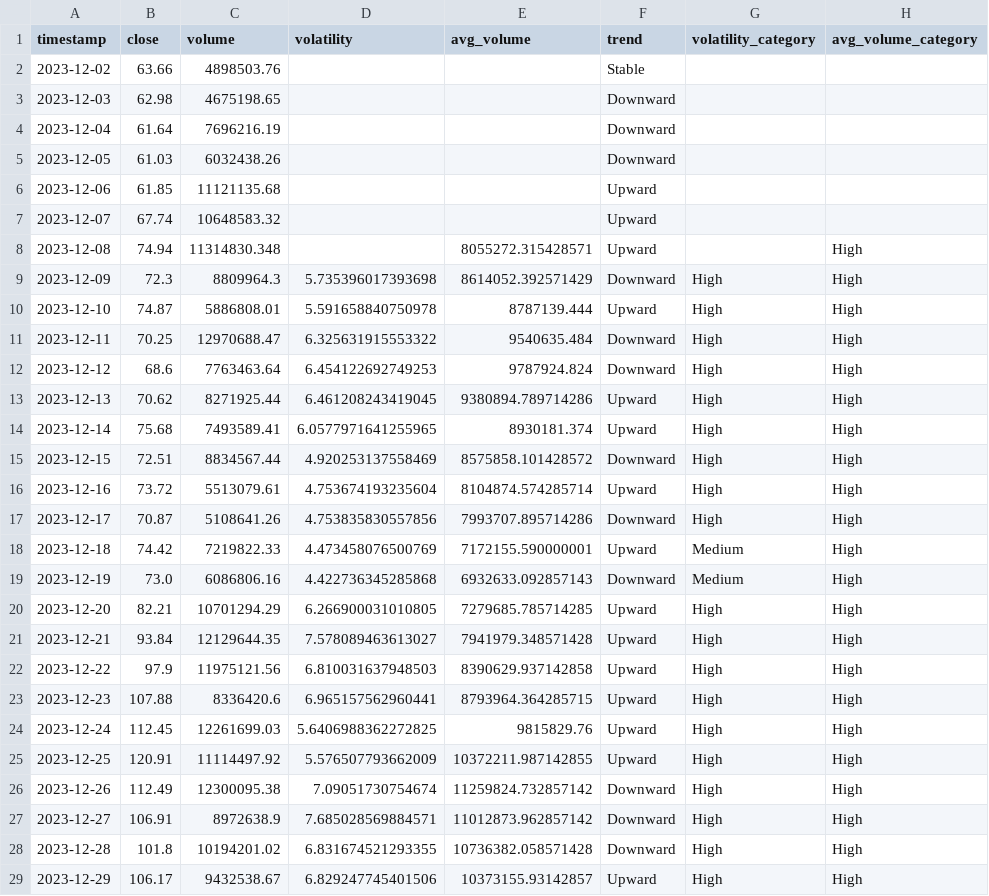
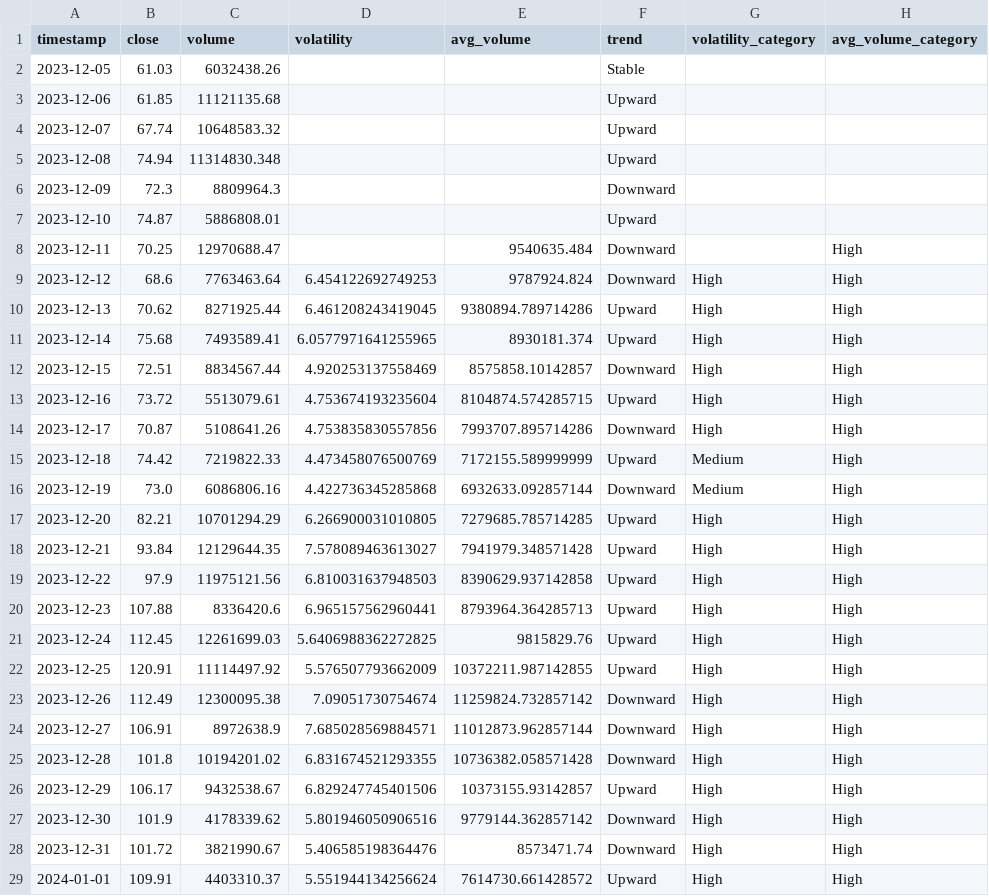
Before and after one commit to CS-Group-Project-1/group-project, a CSV file: data/SOLUSDT.csv, drawn as a sheet; only a part is shown; the shorter side is filled out with more unchanged rows; the diff covers the shown part only.

```diff
--- a/data/SOLUSDT.csv
+++ b/data/SOLUSDT.csv
@@ -1,12 +1,9 @@
 timestamp,close,volume,volatility,avg_volume,trend,volatility_category,avg_volume_category
-2023-12-02,63.66,4898503.76,,,Stable,,
-2023-12-03,62.98,4675198.65,,,Downward,,
-2023-12-04,61.64,7696216.19,,,Downward,,
-2023-12-05,61.03,6032438.26,,,Downward,,
+2023-12-05,61.03,6032438.26,,,Stable,,
 2023-12-06,61.85,11121135.68,,,Upward,,
 2023-12-07,67.74,10648583.32,,,Upward,,
-2023-12-08,74.94,11314830.348,,8055272.315428571,Upward,,High
-2023-12-09,72.3,8809964.3,5.735396017393698,8614052.392571429,Downward,High,High
-2023-12-10,74.87,5886808.01,5.591658840750978,8787139.444,Upward,High,High
-2023-12-11,70.25,12970688.47,6.325631915553322,9540635.484,Downward,High,High
+2023-12-08,74.94,11314830.348,,,Upward,,
+2023-12-09,72.3,8809964.3,,,Downward,,
+2023-12-10,74.87,5886808.01,,,Upward,,
+2023-12-11,70.25,12970688.47,,9540635.484,Downward,,High
 2023-12-12,68.6,7763463.64,6.454122692749253,9787924.824,Downward,High,High
@@ -14,7 +11,7 @@ timestamp,close,volume,volatility,avg_volume,trend,volatility_category,avg_volum
 2023-12-14,75.68,7493589.41,6.0577971641255965,8930181.374,Upward,High,High
-2023-12-15,72.51,8834567.44,4.920253137558469,8575858.101428572,Downward,High,High
-2023-12-16,73.72,5513079.61,4.753674193235604,8104874.574285714,Upward,High,High
+2023-12-15,72.51,8834567.44,4.920253137558469,8575858.10142857,Downward,High,High
+2023-12-16,73.72,5513079.61,4.753674193235604,8104874.574285715,Upward,High,High
 2023-12-17,70.87,5108641.26,4.753835830557856,7993707.895714286,Downward,High,High
-2023-12-18,74.42,7219822.33,4.473458076500769,7172155.590000001,Upward,Medium,High
-2023-12-19,73.0,6086806.16,4.422736345285868,6932633.092857143,Downward,Medium,High
+2023-12-18,74.42,7219822.33,4.473458076500769,7172155.589999999,Upward,Medium,High
+2023-12-19,73.0,6086806.16,4.422736345285868,6932633.092857144,Downward,Medium,High
 2023-12-20,82.21,10701294.29,6.266900031010805,7279685.785714285,Upward,High,High
@@ -22,3 +19,3 @@ timestamp,close,volume,volatility,avg_volume,trend,volatility_category,avg_volum
 2023-12-22,97.9,11975121.56,6.810031637948503,8390629.937142858,Upward,High,High
-2023-12-23,107.88,8336420.6,6.965157562960441,8793964.364285715,Upward,High,High
+2023-12-23,107.88,8336420.6,6.965157562960441,8793964.364285713,Upward,High,High
 2023-12-24,112.45,12261699.03,5.6406988362272825,9815829.76,Upward,High,High
@@ -26,3 +23,3 @@ timestamp,close,volume,volatility,avg_volume,trend,volatility_category,avg_volum
 2023-12-26,112.49,12300095.38,7.09051730754674,11259824.732857142,Downward,High,High
-2023-12-27,106.91,8972638.9,7.685028569884571,11012873.962857142,Downward,High,High
+2023-12-27,106.91,8972638.9,7.685028569884571,11012873.962857144,Downward,High,High
 2023-12-28,101.8,10194201.02,6.831674521293355,10736382.058571428,Downward,High,High
```
Also changed, not shown: 3 added rows and 12 edited cells elsewhere in this file, data/ADAUSDT.csv, data/BTCUSDT.csv, 31 other files.
